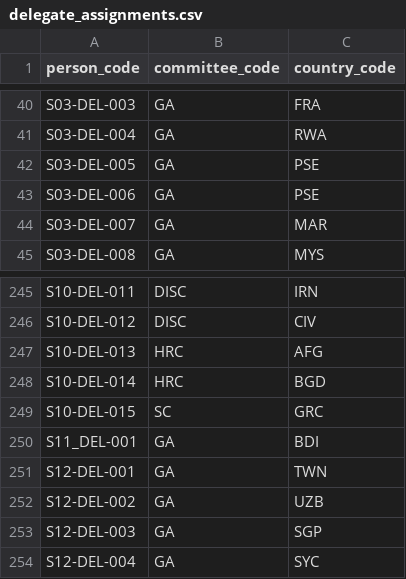
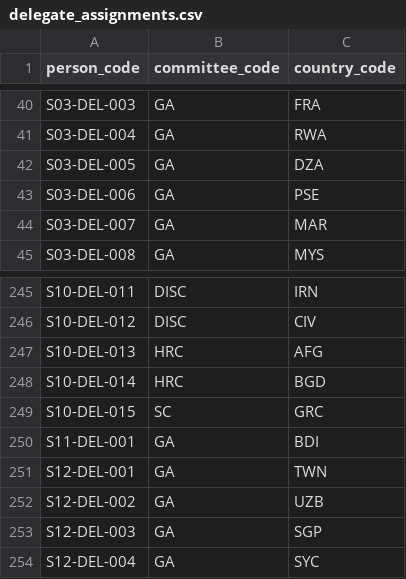
Before and after one commit to American-School-of-Barcelona/MUN-Attendance, a CSV file: data/delegate_assignments.csv, drawn as a sheet; only a part is shown, gaps mark what is left out.

Commit message:
imported data into the real tables

```diff
--- a/data/delegate_assignments.csv
+++ b/data/delegate_assignments.csv
@@ -41,3 +41,3 @@ S03-DEL-003,GA,FRA
 S03-DEL-004,GA,RWA
-S03-DEL-005,GA,PSE
+S03-DEL-005,GA,DZA
 S03-DEL-006,GA,PSE
@@ -249,3 +249,3 @@ S10-DEL-014,HRC,BGD
 S10-DEL-015,SC,GRC
-S11_DEL-001,GA,BDI
+S11-DEL-001,GA,BDI
 S12-DEL-001,GA,TWN
```
Also changed, not shown: 1 other file.
